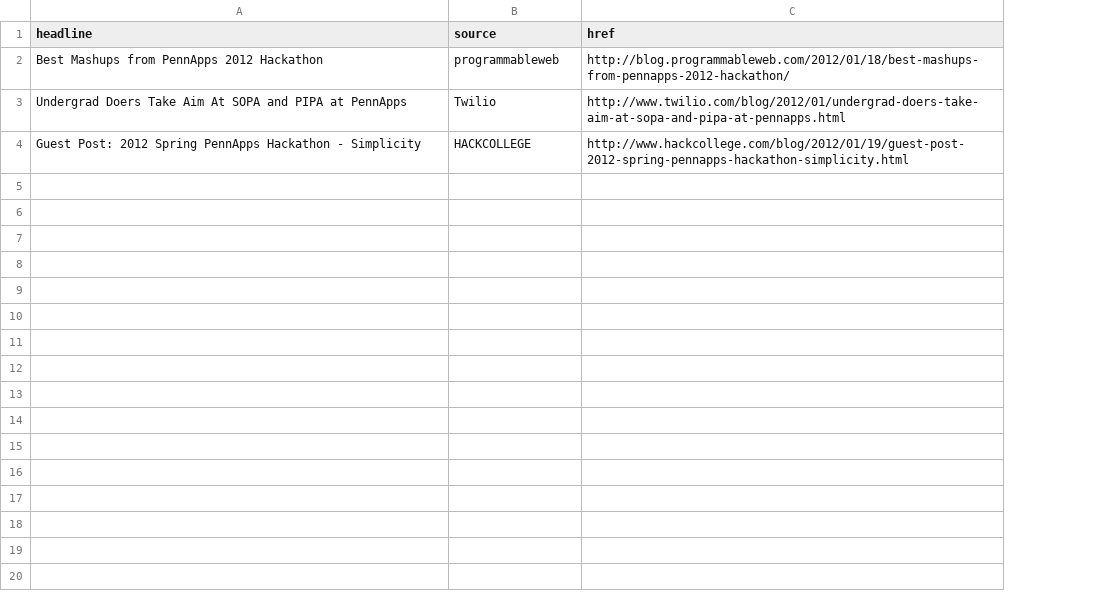
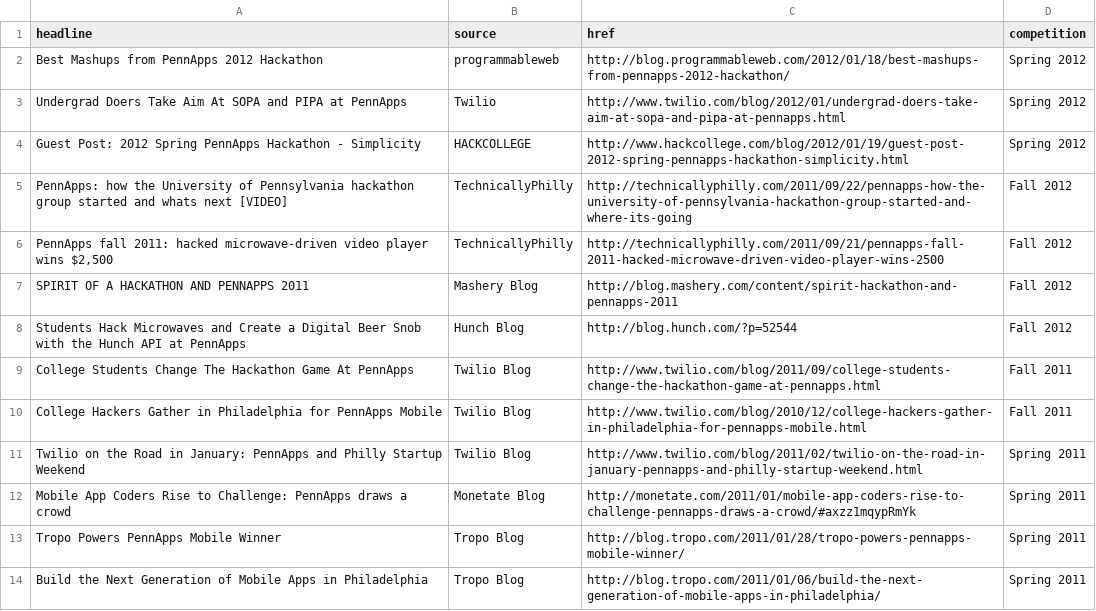
Before and after one commit to pennapps/spring-2013-website, a CSV file: data/press.csv, drawn as a sheet; the diff names each change by its address in the sheet, - before the commit and + after, or states it on an @@ line.

Commit message:
Add stories to Press page
Not fully-comprehensive, but 80% there.

```diff
--- a/data/press.csv
+++ b/data/press.csv
+column D (competition), rows 2-4: all Spring 2012
+row 5: PennApps: how the University of Pennsylvania hackathon group started and whats next [VIDEO] | TechnicallyPhilly | http://technicallyphilly.com/2011/09/22/pennapps-how-the-university-of-pennsylvania-hackathon-group-started-and-where-its-going | Fall 2012
+row 6: PennApps fall 2011: hacked microwave-driven video player wins $2,500 | TechnicallyPhilly | http://technicallyphilly.com/2011/09/21/pennapps-fall-2011-hacked-microwave-driven-video-player-wins-2500 | Fall 2012
+row 7: SPIRIT OF A HACKATHON AND PENNAPPS 2011 | Mashery Blog | http://blog.mashery.com/content/spirit-hackathon-and-pennapps-2011 | Fall 2012
+row 8: Students Hack Microwaves and Create a Digital Beer Snob with the Hunch API at PennApps | Hunch Blog | http://blog.hunch.com/?p=52544 | Fall 2012
+row 9: College Students Change The Hackathon Game At PennApps | Twilio Blog | http://www.twilio.com/blog/2011/09/college-students-change-the-hackathon-game-at-pennapps.html | Fall 2011
+row 10: College Hackers Gather in Philadelphia for PennApps Mobile | Twilio Blog | http://www.twilio.com/blog/2010/12/college-hackers-gather-in-philadelphia-for-pennapps-mobile.html | Fall 2011
+row 11: Twilio on the Road in January: PennApps and Philly Startup Weekend | Twilio Blog | http://www.twilio.com/blog/2011/02/twilio-on-the-road-in-january-pennapps-and-philly-startup-weekend.html | Spring 2011
+row 12: Mobile App Coders Rise to Challenge: PennApps draws a crowd | Monetate Blog | http://monetate.com/2011/01/mobile-app-coders-rise-to-challenge-pennapps-draws-a-crowd/#axzz1mqypRmYk | Spring 2011
+row 13: Tropo Powers PennApps Mobile Winner | Tropo Blog | http://blog.tropo.com/2011/01/28/tropo-powers-pennapps-mobile-winner/ | Spring 2011
+row 14: Build the Next Generation of Mobile Apps in Philadelphia | Tropo Blog | http://blog.tropo.com/2011/01/06/build-the-next-generation-of-mobile-apps-in-philadelphia/ | Spring 2011
```
